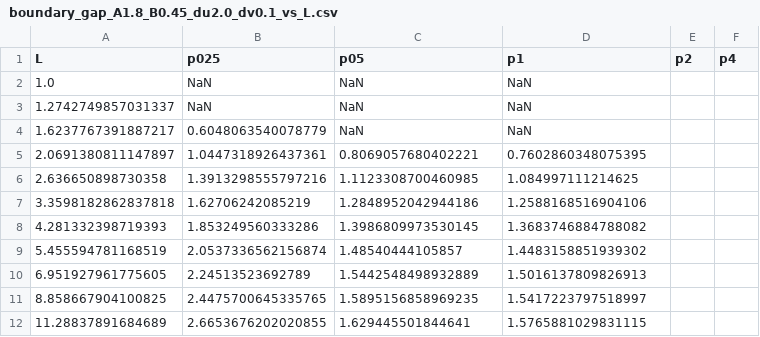
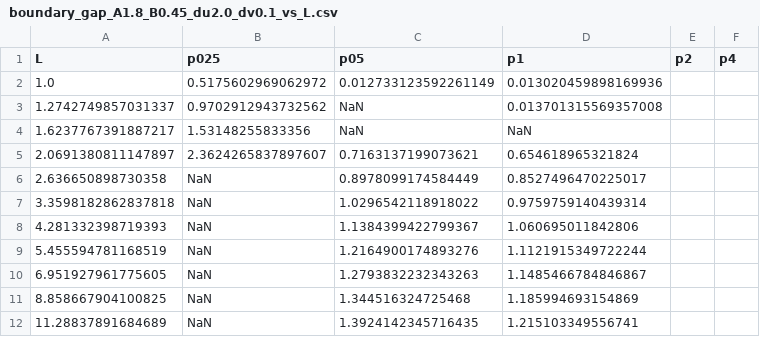
Before and after one commit to tadejow/nonlocal-dispersal-research, a CSV file: data/1d_simulations/boundary_gap/boundary_gap_A1.8_B0.45_du2.0_dv0.1_vs_L.csv, drawn as a sheet; only a part is shown; the diff covers the shown part only.

Commit message:
update critical patch size and refine boundary drop-off

```diff
--- a/data/1d_simulations/boundary_gap/boundary_gap_A1.8_B0.45_du2.0_dv0.1_vs_L.csv
+++ b/data/1d_simulations/boundary_gap/boundary_gap_A1.8_B0.45_du2.0_dv0.1_vs_L.csv
@@ -1,12 +1,12 @@
 L,p025,p05,p1,p2,p4
-1.0,NaN,NaN,NaN
-1.2742749857031337,NaN,NaN,NaN
-1.6237767391887217,0.6048063540078779,NaN,NaN
-2.0691380811147897,1.0447318926437361,0.8069057680402221,0.7602860348075395
-2.636650898730358,1.3913298555797216,1.1123308700460985,1.084997111214625
-3.3598182862837818,1.62706242085219,1.2848952042944186,1.2588168516904106
-4.281332398719393,1.853249560333286,1.3986809973530145,1.3683746884788082
-5.455594781168519,2.0537336562156874,1.48540444105857,1.4483158851939302
-6.951927961775605,2.24513523692789,1.5442548498932889,1.5016137809826913
-8.858667904100825,2.4475700645335765,1.5895156858969235,1.5417223797518997
-11.28837891684689,2.6653676202020855,1.629445501844641,1.5765881029831115
+1.0,0.5175602969062972,0.012733123592261149,0.013020459898169936
+1.2742749857031337,0.9702912943732562,NaN,0.013701315569357008
+1.6237767391887217,1.53148255833356,NaN,NaN
+2.0691380811147897,2.3624265837897607,0.7163137199073621,0.654618965321824
+2.636650898730358,NaN,0.8978099174584449,0.8527496470225017
+3.3598182862837818,NaN,1.0296542118918022,0.9759759140439314
+4.281332398719393,NaN,1.1384399422799367,1.060695011842806
+5.455594781168519,NaN,1.2164900174893276,1.1121915349722244
+6.951927961775605,NaN,1.2793832232343263,1.1485466784846867
+8.858667904100825,NaN,1.344516324725468,1.185994693154869
+11.28837891684689,NaN,1.3924142345716435,1.215103349556741
```
Also changed, not shown: 25 edited cells elsewhere in this file, 5 other files.
